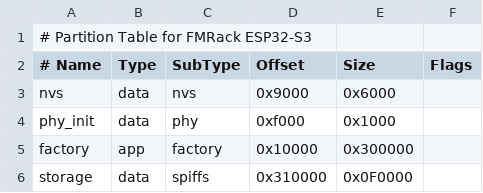
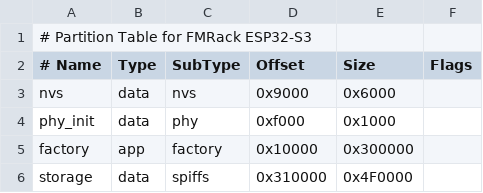
Before and after one commit to probonopd/Synth_Dexed, a CSV file: esp32/partitions.csv, drawn as a sheet.

```diff
--- a/esp32/partitions.csv
+++ b/esp32/partitions.csv
@@ -5,2 +5,2 @@ phy_init, data, phy,     0xf000,   0x1000,
 factory,  app,  factory, 0x10000,  0x300000,
-storage,  data, spiffs,  0x310000, 0x0F0000,
+storage,  data, spiffs,  0x310000, 0x4F0000,
```
Also changed, not shown: 23 other files.
